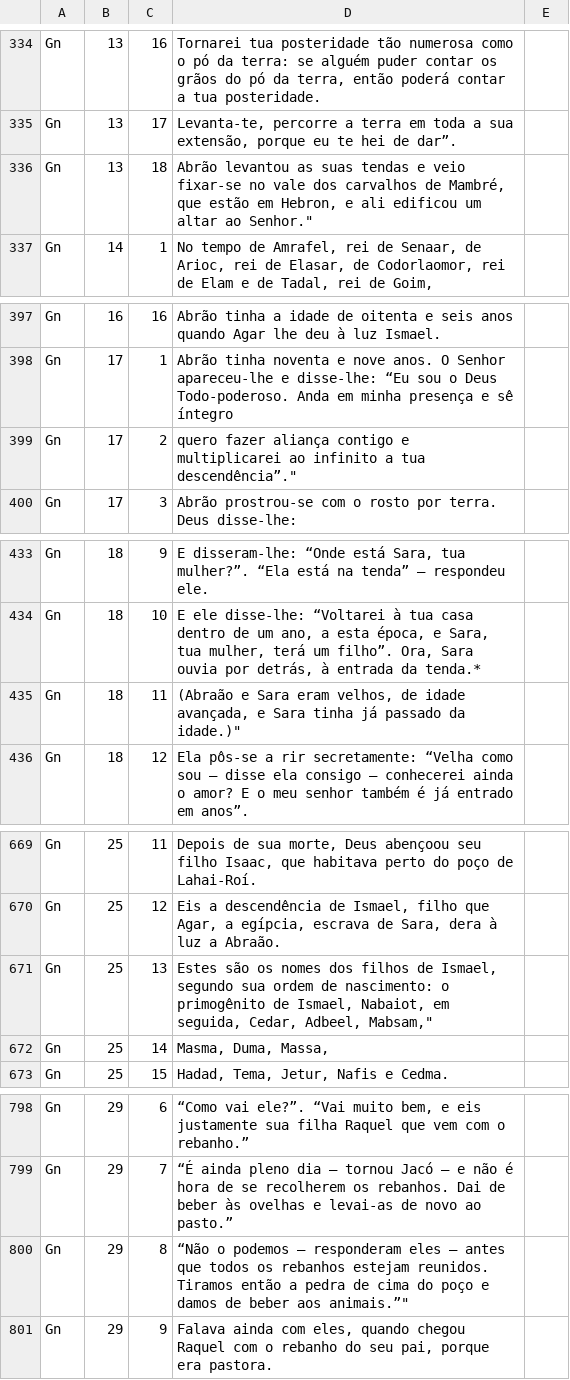
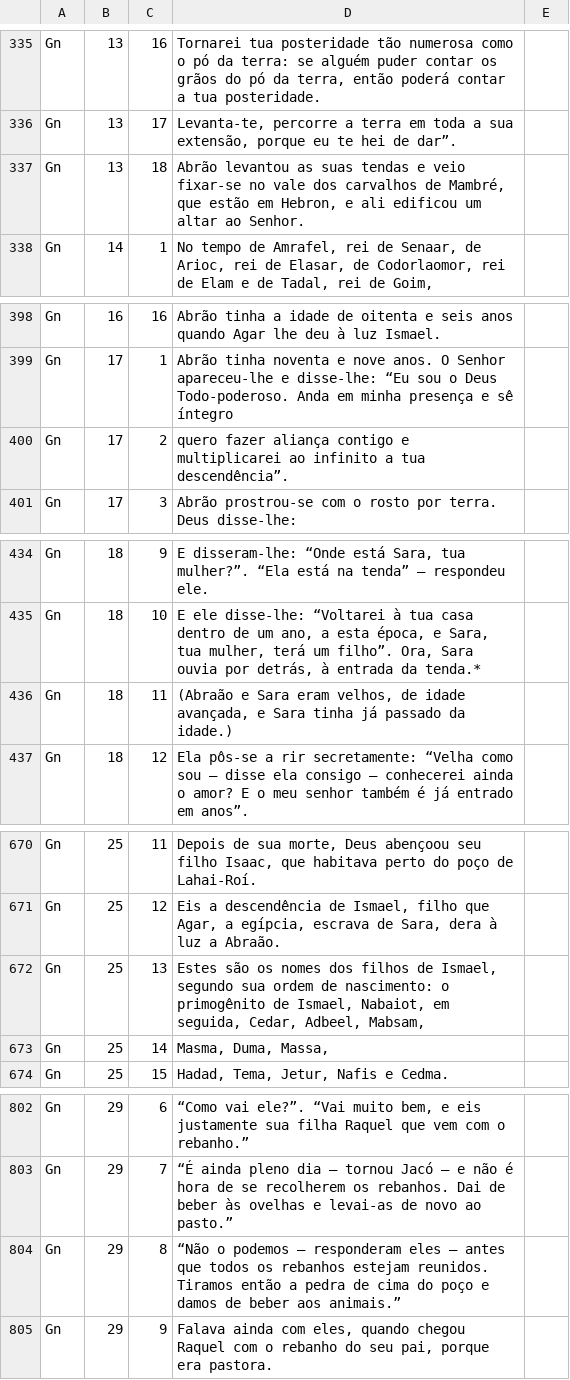
Before and after one commit to andrezaolive/Words_Holy_Scripture, a CSV file: Biblia/Antigo_Testamento/01_Genesis.csv, drawn as a sheet; only a part is shown, gaps mark what is left out; the diff covers the shown part only.

```diff
--- a/Biblia/Antigo_Testamento/01_Genesis.csv
+++ b/Biblia/Antigo_Testamento/01_Genesis.csv
@@ -336,3 +336,3 @@ Gn;13;16;Tornarei tua posteridade tão numerosa como o pó da terra: se alguém
 Gn;13;17;Levanta-te, percorre a terra em toda a sua extensão, porque eu te hei de dar”.
-Gn;13;18;Abrão levantou as suas tendas e veio fixar-se no vale dos carvalhos de Mambré, que estão em Hebron, e ali edificou um altar ao Senhor."
+Gn;13;18;Abrão levantou as suas tendas e veio fixar-se no vale dos carvalhos de Mambré, que estão em Hebron, e ali edificou um altar ao Senhor.
 Gn;14;1;No tempo de Amrafel, rei de Senaar, de Arioc, rei de Elasar, de Codorlaomor, rei de Elam e de Tadal, rei de Goim,
@@ -399,3 +399,3 @@ Gn;16;16;Abrão tinha a idade de oitenta e seis anos quando Agar lhe deu à luz
 Gn;17;1;Abrão tinha noventa e nove anos. O Senhor apareceu-lhe e disse-lhe: “Eu sou o Deus Todo-poderoso. Anda em minha presença e sê íntegro;
-Gn;17;2;quero fazer aliança contigo e multiplicarei ao infinito a tua descendência”."
+Gn;17;2;quero fazer aliança contigo e multiplicarei ao infinito a tua descendência”.
 Gn;17;3;Abrão prostrou-se com o rosto por terra. Deus disse-lhe:
@@ -435,3 +435,3 @@ Gn;18;9;E disseram-lhe: “Onde está Sara, tua mulher?”. “Ela está na tend
 Gn;18;10;E ele disse-lhe: “Voltarei à tua casa dentro de um ano, a esta época, e Sara, tua mulher, terá um filho”. Ora, Sara ouvia por detrás, à entrada da tenda.*
-Gn;18;11;(Abraão e Sara eram velhos, de idade avançada, e Sara tinha já passado da idade.)"
+Gn;18;11;(Abraão e Sara eram velhos, de idade avançada, e Sara tinha já passado da idade.)
 Gn;18;12;Ela pôs-se a rir secretamente: “Velha como sou — disse ela consigo — conhecerei ainda o amor? E o meu senhor também é já entrado em anos”.
@@ -671,3 +671,3 @@ Gn;25;11;Depois de sua morte, Deus abençoou seu filho Isaac, que habitava perto
 Gn;25;12;Eis a descendência de Ismael, filho que Agar, a egípcia, escrava de Sara, dera à luz a Abraão.
-Gn;25;13;Estes são os nomes dos filhos de Ismael, segundo sua ordem de nascimento: o primogênito de Ismael, Nabaiot, em seguida, Cedar, Adbeel, Mabsam,"
+Gn;25;13;Estes são os nomes dos filhos de Ismael, segundo sua ordem de nascimento: o primogênito de Ismael, Nabaiot, em seguida, Cedar, Adbeel, Mabsam,
 Gn;25;14;Masma, Duma, Massa,
@@ -803,3 +803,3 @@ Gn;29;6;“Como vai ele?”. “Vai muito bem, e eis justamente sua filha Raquel
 Gn;29;7;“É ainda pleno dia — tornou Jacó — e não é hora de se recolherem os rebanhos. Dai de beber às ovelhas e levai-as de novo ao pasto.”
-Gn;29;8;“Não o podemos — responderam eles — antes que todos os rebanhos estejam reunidos. Tiramos então a pedra de cima do poço e damos de beber aos animais.”"
+Gn;29;8;“Não o podemos — responderam eles — antes que todos os rebanhos estejam reunidos. Tiramos então a pedra de cima do poço e damos de beber aos animais.”
 Gn;29;9;Falava ainda com eles, quando chegou Raquel com o rebanho do seu pai, porque era pastora.
```
Also changed, not shown: 4 added rows and 9 edited cells elsewhere in this file, Biblia/Antigo_Testamento/02_Exodo.csv, Biblia/Antigo_Testamento/03_Levitico.csv, 5 other files.
